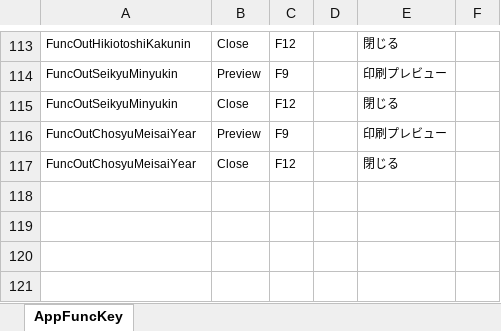
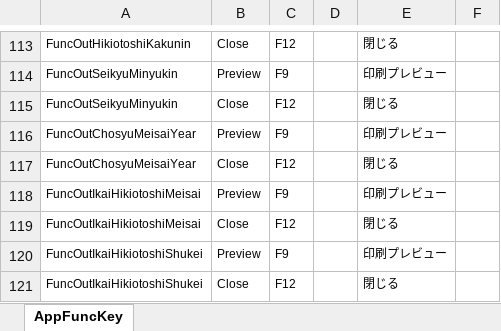
Before and after one commit to ymgsoft-tada/FMKaiin, an Excel workbook: _doc/AppFuncKey.xlsx, sheet AppFuncKey, drawn as a sheet; only a part is shown, gaps mark what is left out; values as stored, in another font and other column widths than the file's, no borders; the diff names each change by its address in the sheet, - before the commit and + after, or states it on an @@ line.

```diff
--- a/_doc/AppFuncKey.xlsx (sheet AppFuncKey)
+++ b/_doc/AppFuncKey.xlsx (sheet AppFuncKey)
+row 118: FuncOutIkaiHikiotoshiMeisai | Preview | F9 |  | 印刷プレビュー
+row 119: FuncOutIkaiHikiotoshiMeisai | Close | F12 |  | 閉じる
+row 120: FuncOutIkaiHikiotoshiShukei | Preview | F9 |  | 印刷プレビュー
+row 121: FuncOutIkaiHikiotoshiShukei | Close | F12 |  | 閉じる
```
Also changed, not shown: 1 other file.
